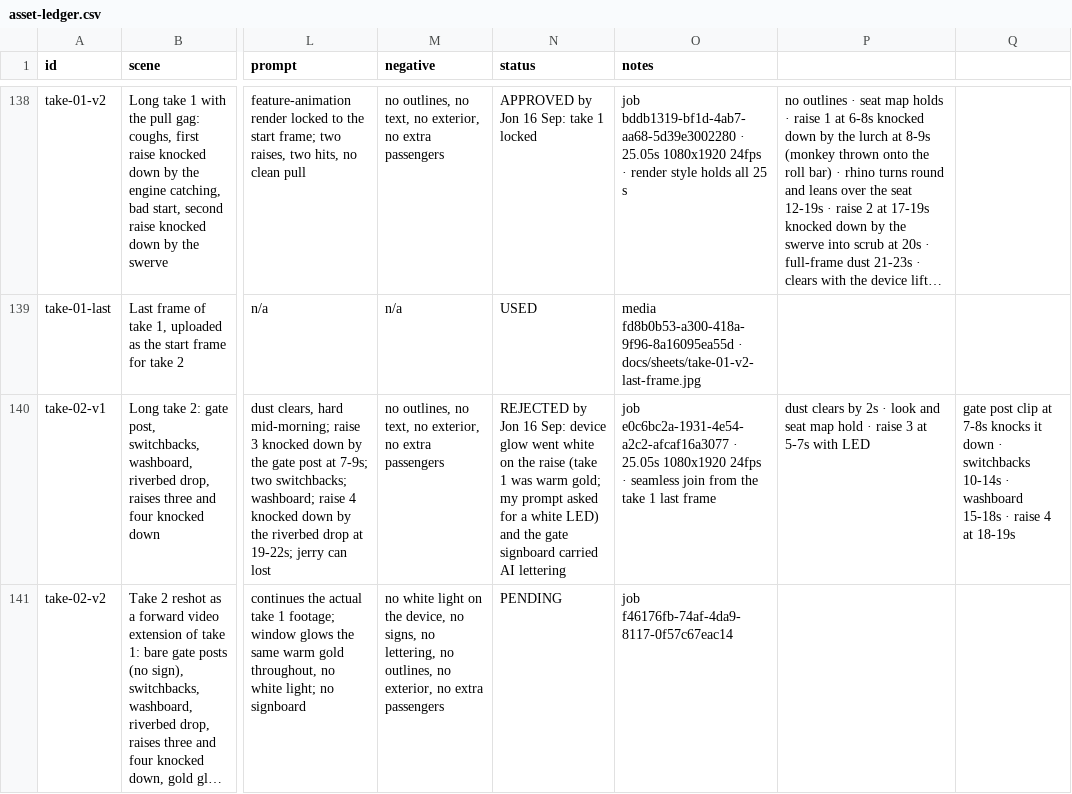
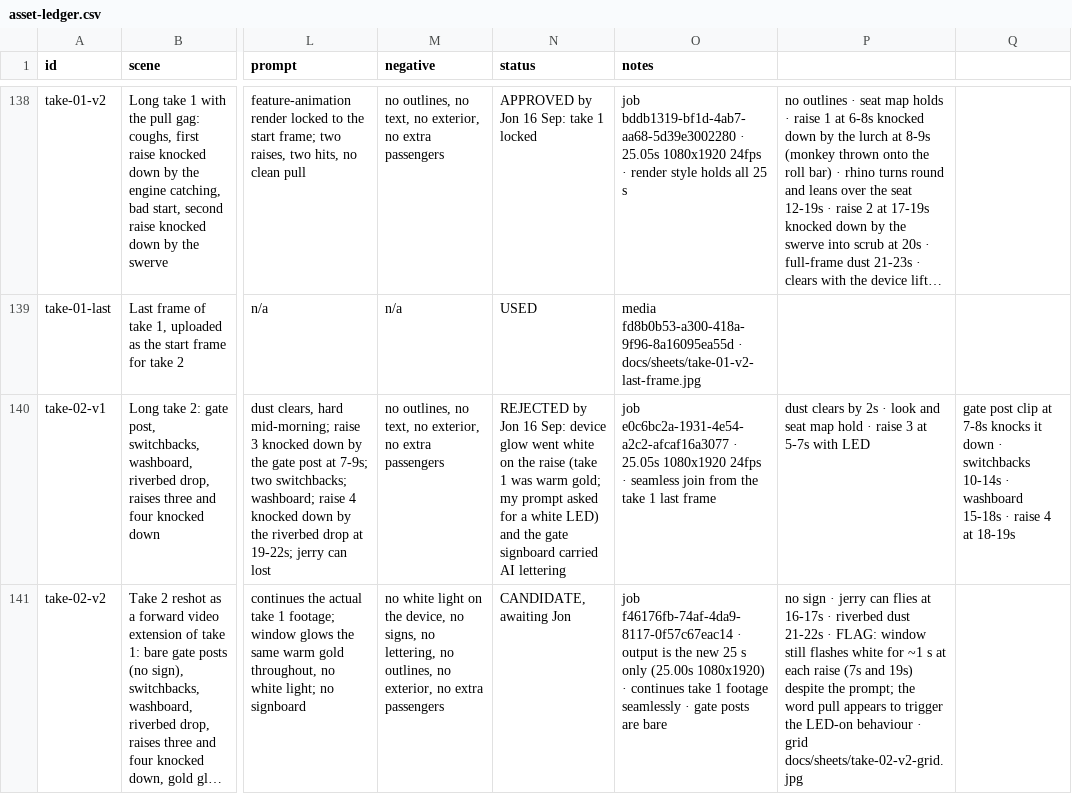
Before and after one commit to SynergyZAW/safari-smoke-drive, a CSV file: docs/asset-ledger.csv, drawn as a sheet; only a part is shown, gaps mark what is left out; long unchanged cells end in …; the diff names each change by its address in the sheet, - before the commit and + after, or states it on an @@ line.

```diff
--- a/docs/asset-ledger.csv
+++ b/docs/asset-ledger.csv
-N141 (status): PENDING
+N141 (status): CANDIDATE, awaiting Jon
-O141 (notes): job f46176fb-74af-4da9-8117-0f57c67eac14
+O141 (notes): job f46176fb-74af-4da9-8117-0f57c67eac14 · output is the new 25 s only (25.00s 1080x1920) · continues take 1 footage seamlessly · gate posts are bare
-P141: (empty)
+P141: no sign · jerry can flies at 16-17s · riverbed dust 21-22s · FLAG: window still flashes white for ~1 s at each raise (7s and 19s) despite the prompt; the word pull appears to trigger the LED-on behaviour · grid docs/sheets/take-02-v2-grid.jpg
```
Also changed, not shown: 3 other files.
